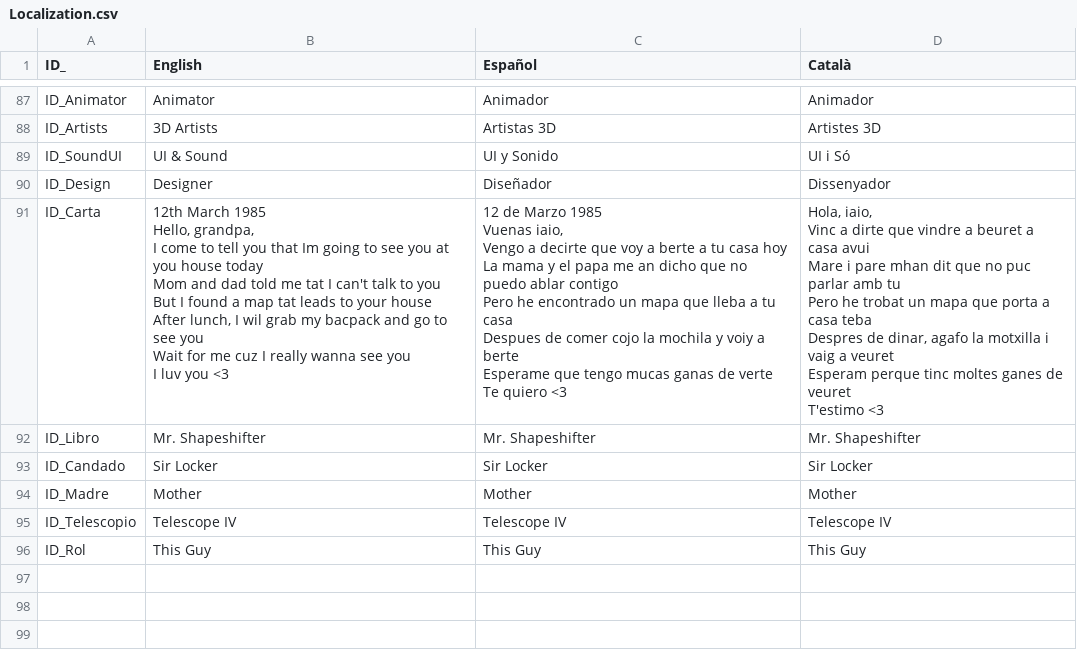
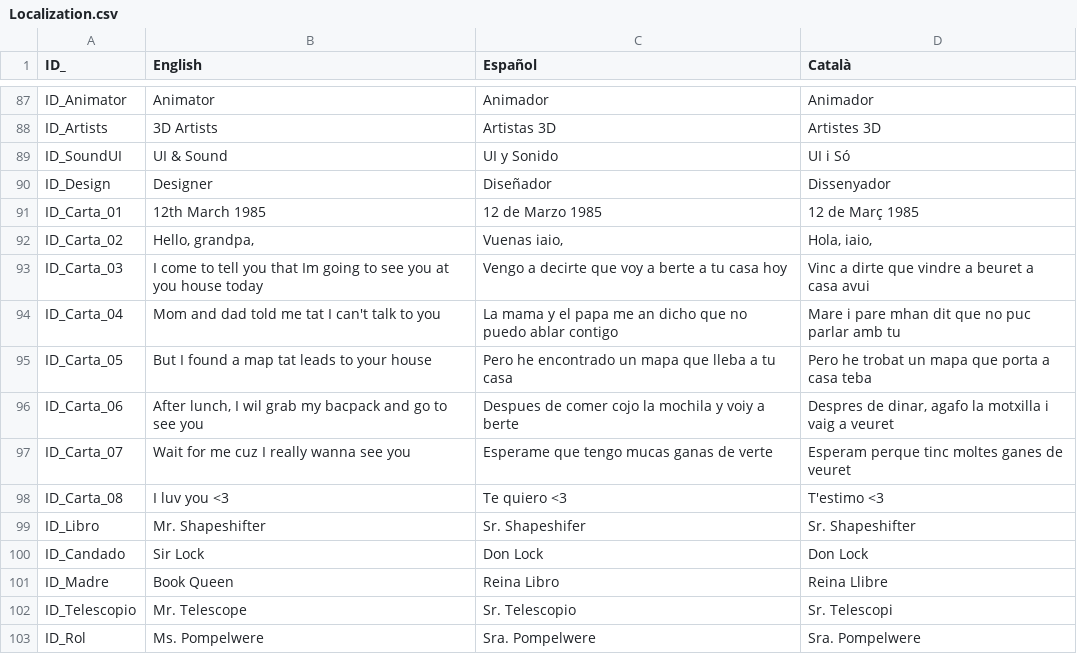
Before and after one commit to GerardCoquard/Proyectos3, a CSV file: Assets/Resources/Localization.csv, drawn as a sheet; only a part is shown, gaps mark what is left out.

Commit message:
Ya esta, pero faltan corregir

```diff
--- a/Assets/Resources/Localization.csv
+++ b/Assets/Resources/Localization.csv
@@ -90,48 +90,14 @@ ID_SoundUI;UI & Sound;UI y Sonido;UI i Só
 ID_Design;Designer;Diseñador;Dissenyador
-ID_Carta;"12th March 1985
-
-Hello, grandpa,
-
-I come to tell you that Im going to see you at you house today
-
-Mom and dad told me tat I can't talk to you
-
-But I found a map tat leads to your house
-
-After lunch, I wil grab my bacpack and go to see you
-
-Wait for me cuz I really wanna see you
-
-I luv you <3";"12 de Marzo 1985
-
-
-Vuenas iaio,
-
-Vengo a decirte que voy a berte a tu casa hoy
-
-La mama y el papa me an dicho que no puedo ablar contigo
-
-Pero he encontrado un mapa que lleba a tu casa
-
-Despues de comer cojo la mochila y voiy a berte
-
-Esperame que tengo mucas ganas de verte
-
-Te quiero <3";"Hola, iaio,
-
-Vinc a dirte que vindre a beuret a casa avui
-
-Mare i pare mhan dit que no puc parlar amb tu
-
-Pero he trobat un mapa que porta a casa teba
-
-Despres de dinar, agafo la motxilla i vaig a veuret
-
-Esperam perque tinc moltes ganes de veuret
-
-T'estimo <3"
-ID_Libro;Mr. Shapeshifter;Mr. Shapeshifter;Mr. Shapeshifter
-ID_Candado;Sir Locker;Sir Locker;Sir Locker
-ID_Madre;Mother;Mother;Mother
-ID_Telescopio;Telescope IV;Telescope IV;Telescope IV
-ID_Rol;This Guy;This Guy;This Guy
+ID_Carta_01;12th March 1985;12 de Marzo 1985;12 de Març 1985
+ID_Carta_02;Hello, grandpa,;Vuenas iaio, ;Hola, iaio,
+ID_Carta_03;I come to tell you that Im going to see you at you house today;Vengo a decirte que voy a berte a tu casa hoy;Vinc a dirte que vindre a beuret a casa avui
+ID_Carta_04;Mom and dad told me tat I can't talk to you;La mama y el papa me an dicho que no puedo ablar contigo;Mare i pare mhan dit que no puc parlar amb tu
+ID_Carta_05;But I found a map tat leads to your house;Pero he encontrado un mapa que lleba a tu casa;Pero he trobat un mapa que porta a casa teba
+ID_Carta_06;After lunch, I wil grab my bacpack and go to see you;Despues de comer cojo la mochila y voiy a berte;Despres de dinar, agafo la motxilla i vaig a veuret
+ID_Carta_07;Wait for me cuz I really wanna see you;Esperame que tengo mucas ganas de verte;Esperam perque tinc moltes ganes de veuret
+ID_Carta_08;I luv you <3;Te quiero <3;T'estimo <3
+ID_Libro;Mr. Shapeshifter;Sr. Shapeshifer;Sr. Shapeshifter
+ID_Candado;Sir Lock;Don Lock;Don Lock
+ID_Madre;Book Queen;Reina Libro;Reina Llibre
+ID_Telescopio;Mr. Telescope;Sr. Telescopio;Sr. Telescopi
+ID_Rol;Ms. Pompelwere;Sra. Pompelwere;Sra. Pompelwere
```
